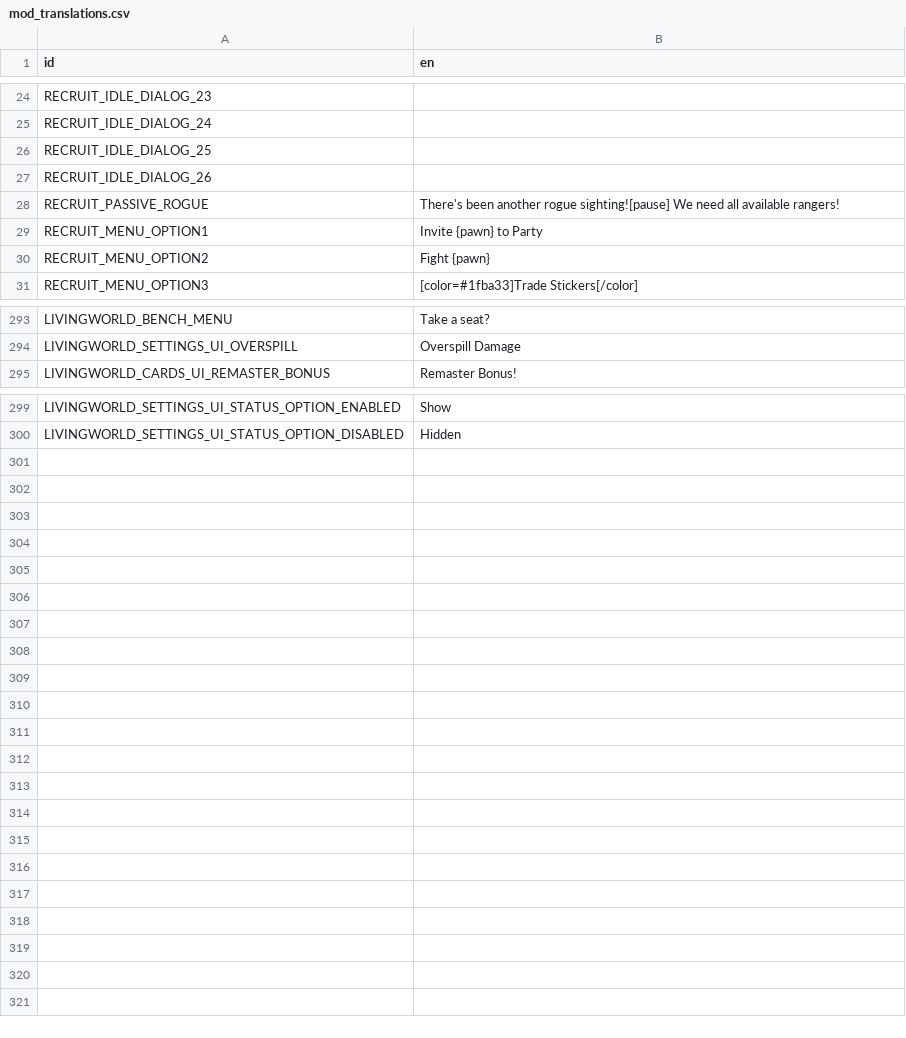
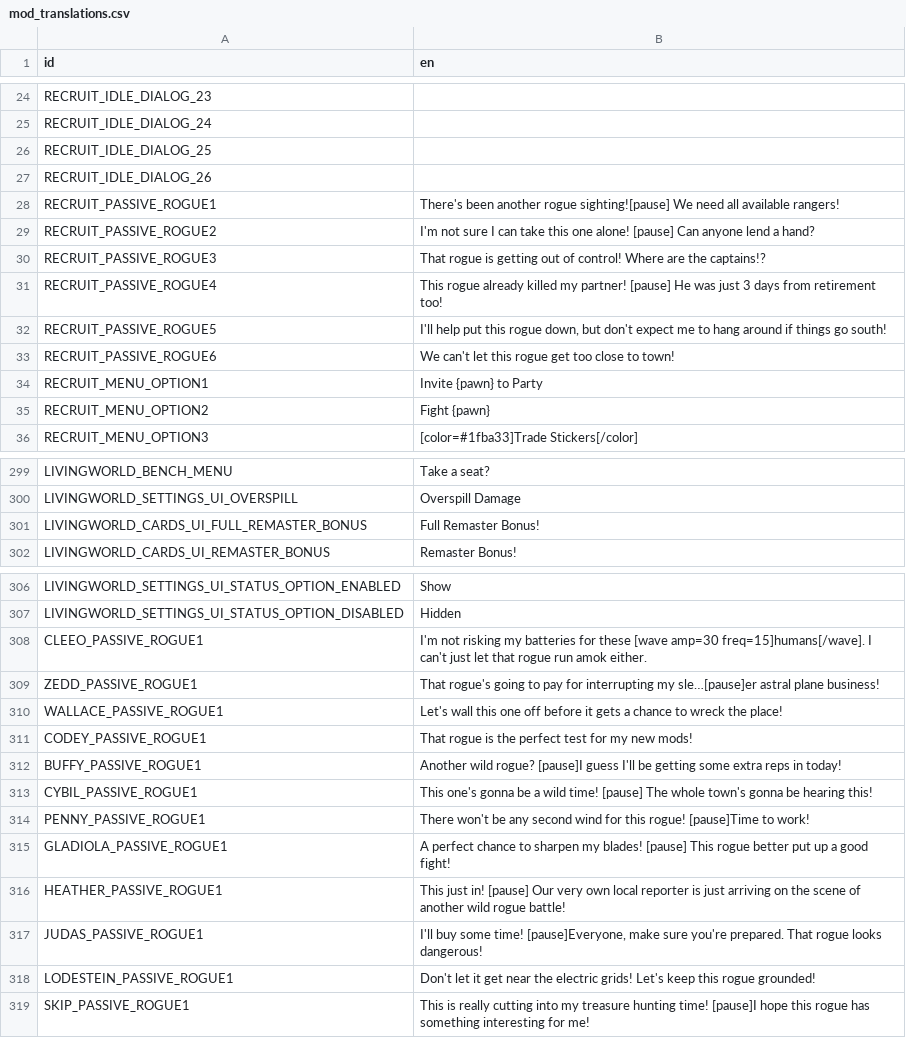
Before and after one commit to ninaforce13/LivingWorld, a CSV file: translations/mod_translations.csv, drawn as a sheet; only a part is shown, gaps mark what is left out; the diff covers the shown part only.

```diff
--- a/translations/mod_translations.csv
+++ b/translations/mod_translations.csv
@@ -27,3 +27,8 @@ RECRUIT_IDLE_DIALOG_25,
 RECRUIT_IDLE_DIALOG_26,
-RECRUIT_PASSIVE_ROGUE,There's been another rogue sighting![pause] We need all available rangers!
+RECRUIT_PASSIVE_ROGUE1,There's been another rogue sighting![pause] We need all available rangers!
+RECRUIT_PASSIVE_ROGUE2,I'm not sure I can take this one alone! [pause] Can anyone lend a hand?
+RECRUIT_PASSIVE_ROGUE3,That rogue is getting out of control! Where are the captains!?
+RECRUIT_PASSIVE_ROGUE4,This rogue already killed my partner! [pause] He was just 3 days from retirement too!
+RECRUIT_PASSIVE_ROGUE5,"I'll help put this rogue down, but don't expect me to hang around if things go south!"
+RECRUIT_PASSIVE_ROGUE6,We can't let this rogue get too close to town!
 RECRUIT_MENU_OPTION1,Invite {pawn} to Party
@@ -294,2 +300,3 @@ LIVINGWORLD_BENCH_MENU,Take a seat?
 LIVINGWORLD_SETTINGS_UI_OVERSPILL,Overspill Damage
+LIVINGWORLD_CARDS_UI_FULL_REMASTER_BONUS,Full Remaster Bonus!
 LIVINGWORLD_CARDS_UI_REMASTER_BONUS,Remaster Bonus!
@@ -300 +307,13 @@ LIVINGWORLD_SETTINGS_UI_STATUS_OPTION_ENABLED,Show
 LIVINGWORLD_SETTINGS_UI_STATUS_OPTION_DISABLED,Hidden
+CLEEO_PASSIVE_ROGUE1,I'm not risking my batteries for these [wave amp=30 freq=15]humans[/wave]. I can't just let that rogue run amok either.
+ZEDD_PASSIVE_ROGUE1,That rogue's going to pay for interrupting my sle…[pause]er astral plane business!
+WALLACE_PASSIVE_ROGUE1,Let's wall this one off before it gets a chance to wreck the place!
+CODEY_PASSIVE_ROGUE1,That rogue is the perfect test for my new mods!
+BUFFY_PASSIVE_ROGUE1,Another wild rogue? [pause]I guess I'll be getting some extra reps in today!
+CYBIL_PASSIVE_ROGUE1,This one's gonna be a wild time! [pause] The whole town's gonna be hearing this!
+PENNY_PASSIVE_ROGUE1,There won't be any second wind for this rogue! [pause]Time to work!
+GLADIOLA_PASSIVE_ROGUE1,A perfect chance to sharpen my blades! [pause] This rogue better put up a good fight!
+HEATHER_PASSIVE_ROGUE1,This just in! [pause] Our very own local reporter is just arriving on the scene of another wild rogue battle!
+JUDAS_PASSIVE_ROGUE1,"I'll buy some time! [pause]Everyone, make sure you're prepared. That rogue looks dangerous!"
+LODESTEIN_PASSIVE_ROGUE1,Don't let it get near the electric grids! Let's keep this rogue grounded!
+SKIP_PASSIVE_ROGUE1,This is really cutting into my treasure hunting time! [pause]I hope this rogue has something interesting for me!
```
Also changed, not shown: 1 added row and 2 edited cells elsewhere in this file, 19 other files.
